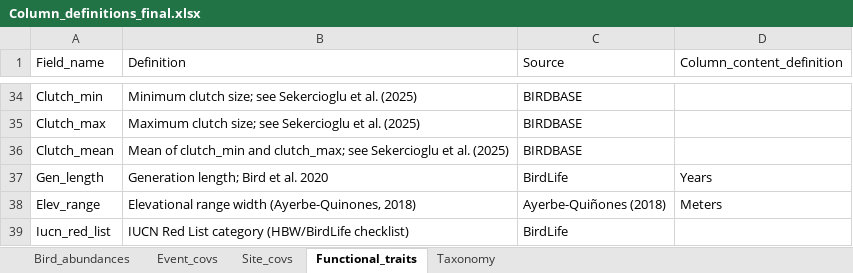
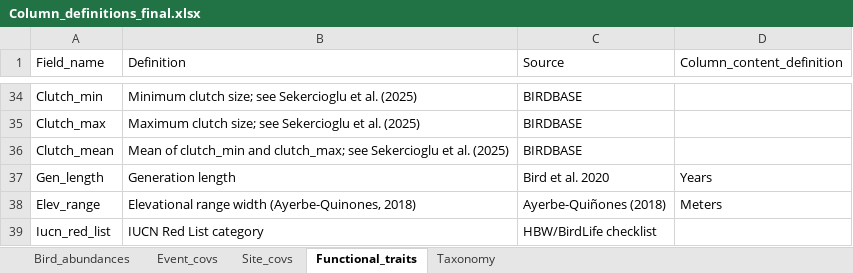
Before and after one commit to LezzGitIt/Colombia-SCR-Rd3, an Excel workbook: DataS1/Column_definitions_final.xlsx, sheet Functional_traits, drawn as a sheet; only a part is shown, gaps mark what is left out; values as stored, in another font and other column widths than the file's, no borders; the diff covers the shown part only; the diff names each change by its address in the sheet, - before the commit and + after, or states it on an @@ line.

```diff
--- a/DataS1/Column_definitions_final.xlsx (sheet Functional_traits)
+++ b/DataS1/Column_definitions_final.xlsx (sheet Functional_traits)
-B37 (Definition): Generation length; Bird et al. 2020
+B37 (Definition): Generation length
-C37 (Source): BirdLife
+C37 (Source): Bird et al. 2020
-B39 (Definition): IUCN Red List category (HBW/BirdLife checklist)
+B39 (Definition): IUCN Red List category
-C39 (Source): BirdLife
+C39 (Source): HBW/BirdLife checklist
```
Also changed, not shown: 31 edited cells elsewhere in this sheet.
